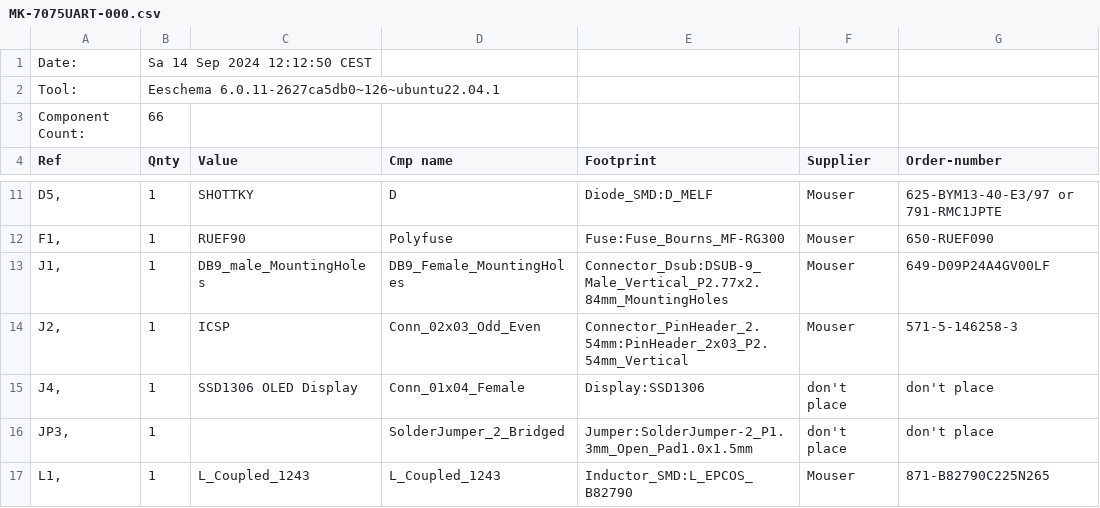
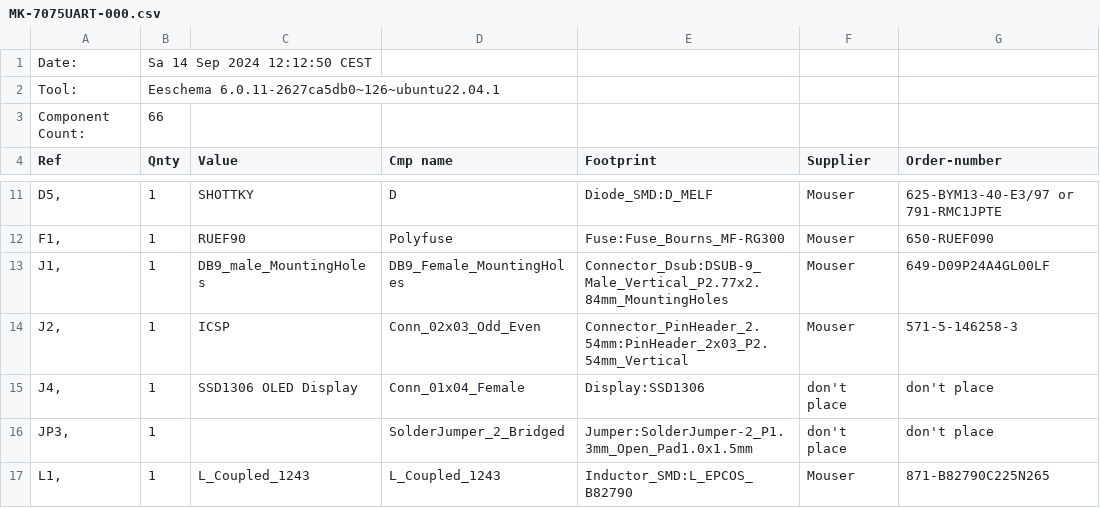
Before and after one commit to matt1187/7075UART, a CSV file: Gerber/MK-7075UART-000.csv, drawn as a sheet; only a part is shown, gaps mark what is left out.

Commit message:
Update MK-7075UART-000.csv

```diff
--- a/Gerber/MK-7075UART-000.csv
+++ b/Gerber/MK-7075UART-000.csv
@@ -12,3 +12,3 @@
 "F1, ","1","RUEF90","Polyfuse","Fuse:Fuse_Bourns_MF-RG300","Mouser","650-RUEF090"
-"J1, ","1","DB9_male_MountingHoles","DB9_Female_MountingHoles","Connector_Dsub:DSUB-9_Male_Vertical_P2.77x2.84mm_MountingHoles","Mouser","649-D09P24A4GV00LF "
+"J1, ","1","DB9_male_MountingHoles","DB9_Female_MountingHoles","Connector_Dsub:DSUB-9_Male_Vertical_P2.77x2.84mm_MountingHoles","Mouser","649-D09P24A4GL00LF "
 "J2, ","1","ICSP","Conn_02x03_Odd_Even","Connector_PinHeader_2.54mm:PinHeader_2x03_P2.54mm_Vertical","Mouser","571-5-146258-3 "
```
